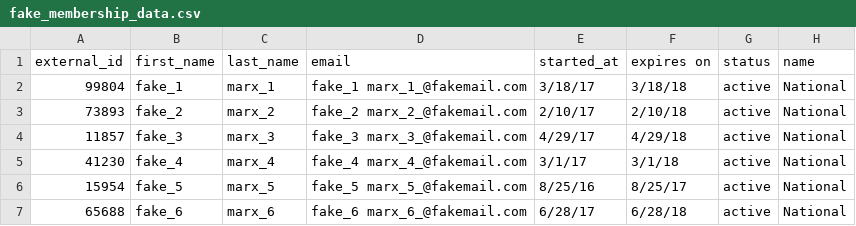
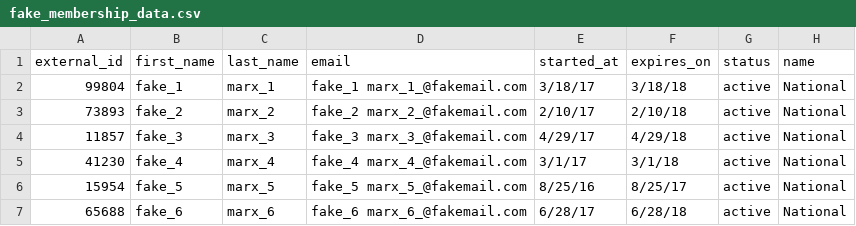
Before and after one commit to eastbaydsa/nb-data, a CSV file: fake_membership_data.csv, drawn as a sheet; only a part is shown.

Commit message:
scripting for creating table and inserting fake data into it

```diff
--- a/fake_membership_data.csv
+++ b/fake_membership_data.csv
@@ -1,2 +1,2 @@
-external_id,first_name,last_name,email,started_at,expires on,status,name
+external_id,first_name,last_name,email,started_at,expires_on,status,name
 99804,fake_1,marx_1,fake_1 marx_1_@fakemail.com,3/18/17,3/18/18,active,National
```
Also changed, not shown: 4 other files.
